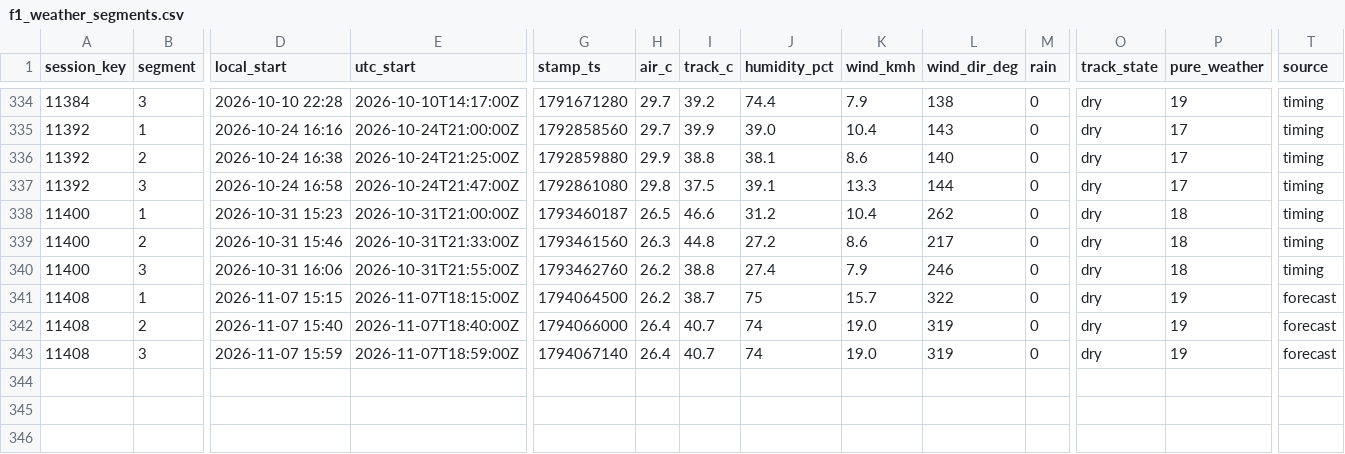
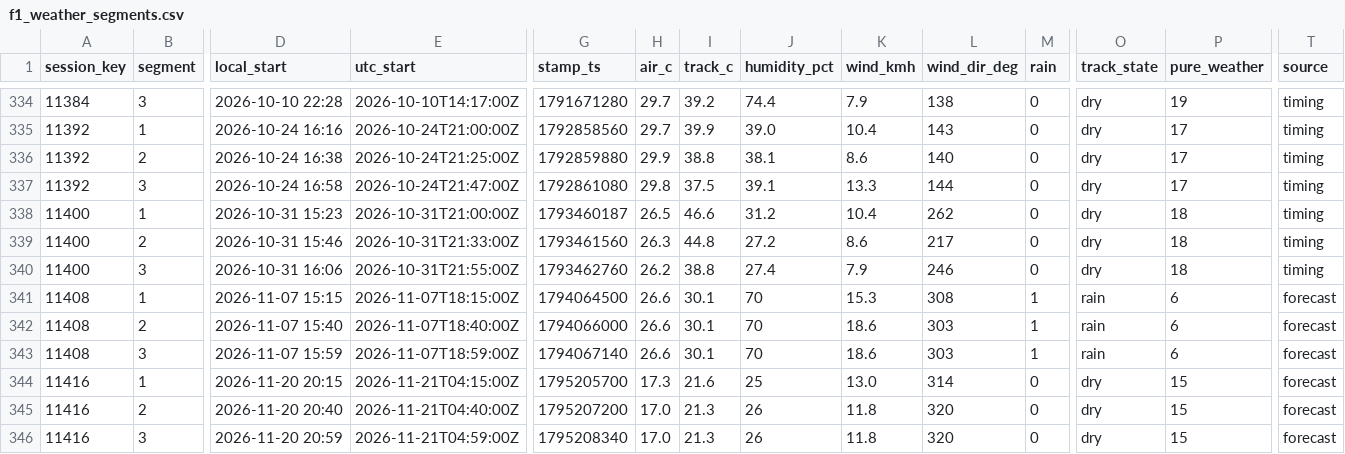
Before and after one commit to hammerwork/F1TrueConditions, a CSV file: data/f1_weather_segments.csv, drawn as a sheet; only a part is shown, gaps mark what is left out; rows hold the shown columns only; the diff names each change by its address in the sheet, - before the commit and + after, or states it on an @@ line.

```diff
--- a/data/f1_weather_segments.csv
+++ b/data/f1_weather_segments.csv
-H341 (air_c): 26.2
+H341 (air_c): 26.6
-I341 (track_c): 38.7
+I341 (track_c): 30.1
-J341 (humidity_pct): 75
+J341 (humidity_pct): 70
-K341 (wind_kmh): 15.7
+K341 (wind_kmh): 15.3
-L341 (wind_dir_deg): 322
+L341 (wind_dir_deg): 308
-M341:M343 (rain): 0
+M341:M343 (rain): 1
-O341:O343 (track_state): dry
+O341:O343 (track_state): rain
-P341:P343 (pure_weather): 19
+P341:P343 (pure_weather): 6
-H342:H343 (air_c): 26.4
+H342:H343 (air_c): 26.6
-I342:I343 (track_c): 40.7
+I342:I343 (track_c): 30.1
-J342:J343 (humidity_pct): 74
+J342:J343 (humidity_pct): 70
-K342:K343 (wind_kmh): 19.0
+K342:K343 (wind_kmh): 18.6
-L342:L343 (wind_dir_deg): 319
+L342:L343 (wind_dir_deg): 303
+row 344: 11416 | 1 | 2026-11-20 20:15 | 2026-11-21T04:15:00Z | 1795205700 | 17.3 | 21.6 | 25 | 13.0 | 314 | 0 | dry | 15 | forecast
+row 345: 11416 | 2 | 2026-11-20 20:40 | 2026-11-21T04:40:00Z | 1795207200 | 17.0 | 21.3 | 26 | 11.8 | 320 | 0 | dry | 15 | forecast
+row 346: 11416 | 3 | 2026-11-20 20:59 | 2026-11-21T04:59:00Z | 1795208340 | 17.0 | 21.3 | 26 | 11.8 | 320 | 0 | dry | 15 | forecast
```
Also changed, not shown: data/f1_weather_db.csv, data/f1_weather_practice.csv.
